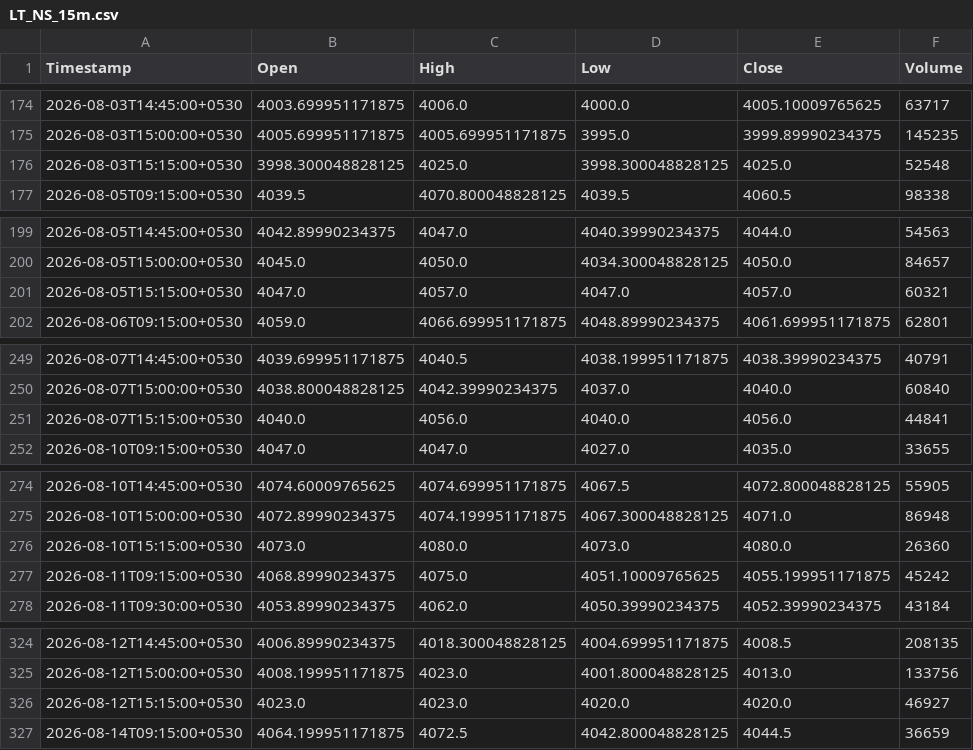
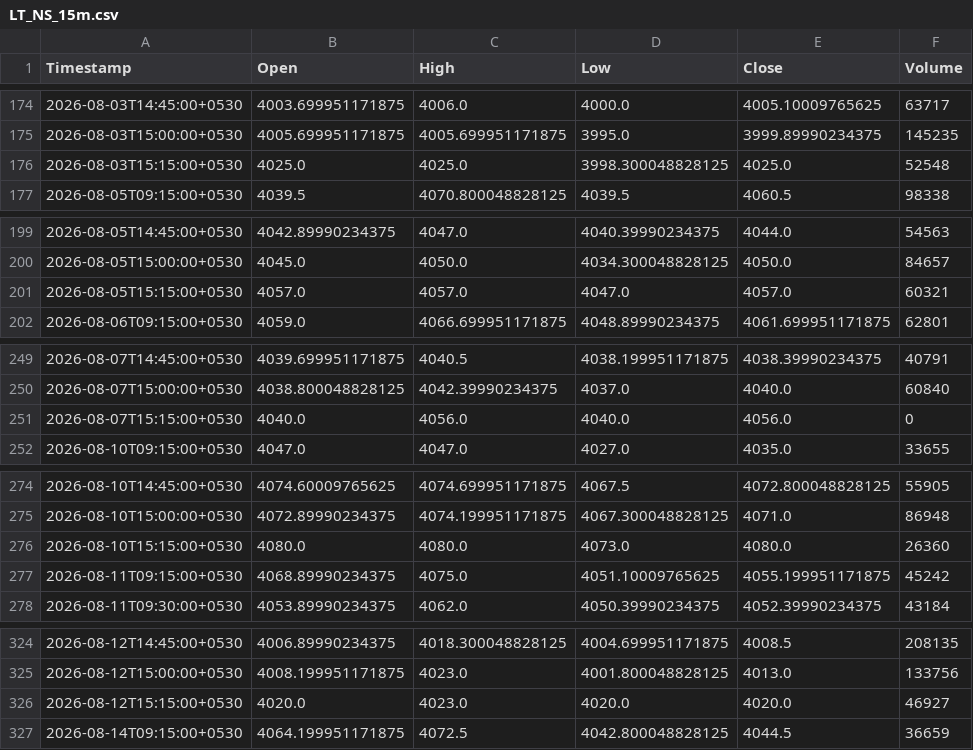
Before and after one commit to Manohar-zap/Research, a CSV file: paper-trader/state/market_data_cache/LT_NS_15m.csv, drawn as a sheet; only a part is shown, gaps mark what is left out; the diff covers the shown part only.

```diff
--- a/paper-trader/state/market_data_cache/LT_NS_15m.csv
+++ b/paper-trader/state/market_data_cache/LT_NS_15m.csv
@@ -175,3 +175,3 @@ Timestamp,Open,High,Low,Close,Volume
 2026-08-03T15:00:00+0530,4005.699951171875,4005.699951171875,3995.0,3999.89990234375,145235
-2026-08-03T15:15:00+0530,3998.300048828125,4025.0,3998.300048828125,4025.0,52548
+2026-08-03T15:15:00+0530,4025.0,4025.0,3998.300048828125,4025.0,52548
 2026-08-05T09:15:00+0530,4039.5,4070.800048828125,4039.5,4060.5,98338
@@ -200,3 +200,3 @@ Timestamp,Open,High,Low,Close,Volume
 2026-08-05T15:00:00+0530,4045.0,4050.0,4034.300048828125,4050.0,84657
-2026-08-05T15:15:00+0530,4047.0,4057.0,4047.0,4057.0,60321
+2026-08-05T15:15:00+0530,4057.0,4057.0,4047.0,4057.0,60321
 2026-08-06T09:15:00+0530,4059.0,4066.699951171875,4048.89990234375,4061.699951171875,62801
@@ -250,3 +250,3 @@ Timestamp,Open,High,Low,Close,Volume
 2026-08-07T15:00:00+0530,4038.800048828125,4042.39990234375,4037.0,4040.0,60840
-2026-08-07T15:15:00+0530,4040.0,4056.0,4040.0,4056.0,44841
+2026-08-07T15:15:00+0530,4040.0,4056.0,4040.0,4056.0,0
 2026-08-10T09:15:00+0530,4047.0,4047.0,4027.0,4035.0,33655
@@ -275,3 +275,3 @@ Timestamp,Open,High,Low,Close,Volume
 2026-08-10T15:00:00+0530,4072.89990234375,4074.199951171875,4067.300048828125,4071.0,86948
-2026-08-10T15:15:00+0530,4073.0,4080.0,4073.0,4080.0,26360
+2026-08-10T15:15:00+0530,4080.0,4080.0,4073.0,4080.0,26360
 2026-08-11T09:15:00+0530,4068.89990234375,4075.0,4051.10009765625,4055.199951171875,45242
@@ -325,3 +325,3 @@ Timestamp,Open,High,Low,Close,Volume
 2026-08-12T15:00:00+0530,4008.199951171875,4023.0,4001.800048828125,4013.0,133756
-2026-08-12T15:15:00+0530,4023.0,4023.0,4020.0,4020.0,46927
+2026-08-12T15:15:00+0530,4020.0,4023.0,4020.0,4020.0,46927
 2026-08-14T09:15:00+0530,4064.199951171875,4072.5,4042.800048828125,4044.5,36659
```
Also changed, not shown: 19 edited cells elsewhere in this file, paper-trader/state/market_data_cache/HDFCBANK_NS_5m.csv, paper-trader/state/market_data_cache/ICICIBANK_NS_5m.csv, 15 other files.
